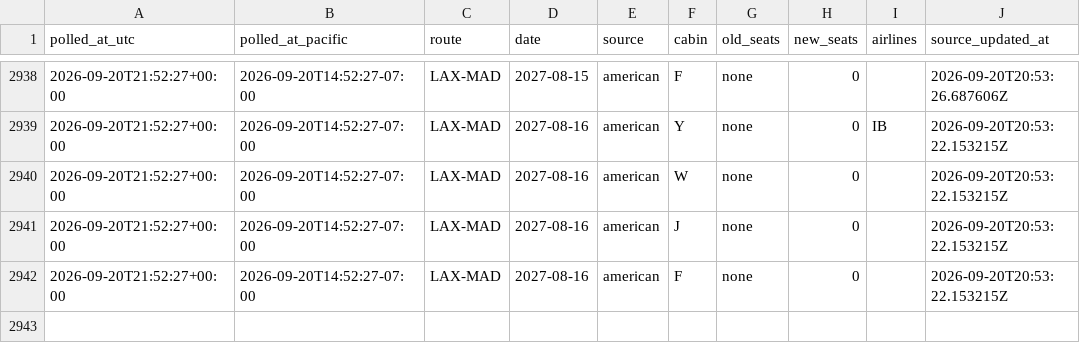
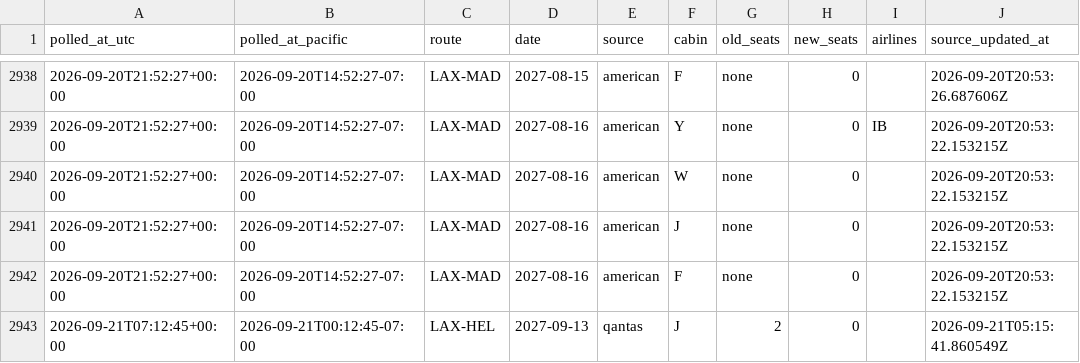
Before and after one commit to kanderson06/flight-award-tracker, a CSV file: transitions.csv, drawn as a sheet; only a part is shown, gaps mark what is left out; the diff names each change by its address in the sheet, - before the commit and + after, or states it on an @@ line.

```diff
--- a/transitions.csv
+++ b/transitions.csv
+row 2943: 2026-09-21T07:12:45+00:00 | 2026-09-21T00:12:45-07:00 | LAX-HEL | 2027-09-13 | qantas | J | 2 | 0 |  | 2026-09-21T05:15:41.860549Z
```
Also changed, not shown: 2 other files.
